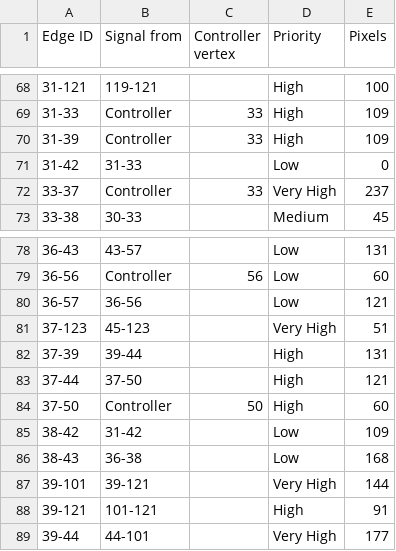
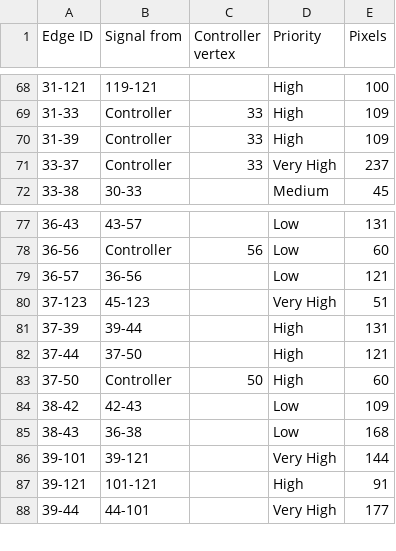
Before and after one commit to titanicsend/LXStudio-TE, a TSV file: resources/vehicle/edge_signal_paths.tsv, drawn as a sheet; only a part is shown, gaps mark what is left out.

Commit message:
Got rid of fake edge

```diff
--- a/resources/vehicle/edge_signal_paths.tsv
+++ b/resources/vehicle/edge_signal_paths.tsv
@@ -70,3 +70,2 @@ Edge ID	Signal from	Controller vertex	Priority	Pixels
 31-39	Controller	33	High	109
-31-42	31-33		Low	0
 33-37	Controller	33	Very High	237
@@ -84,3 +83,3 @@ Edge ID	Signal from	Controller vertex	Priority	Pixels
 37-50	Controller	50	High	60
-38-42	31-42		Low	109
+38-42	42-43		Low	109
 38-43	36-38		Low	168
```
Also changed, not shown: 1 other file.
